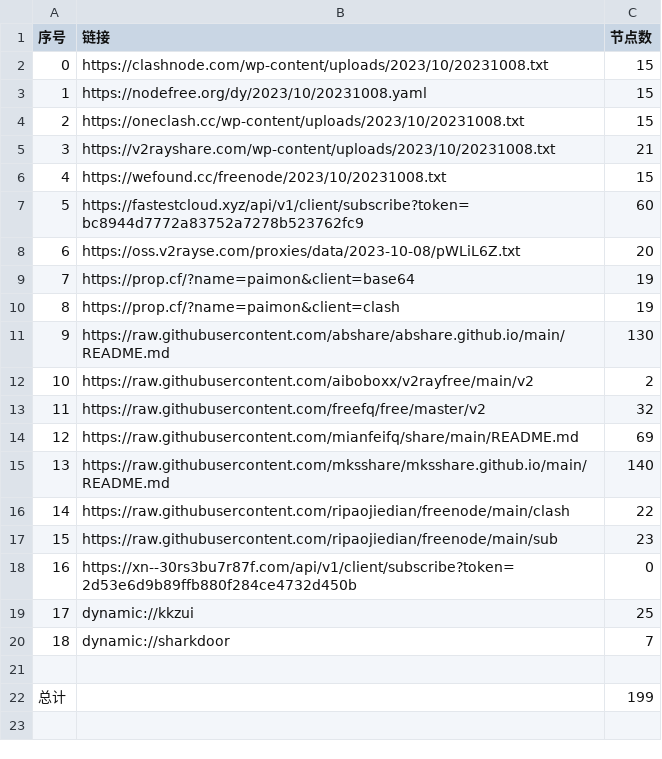
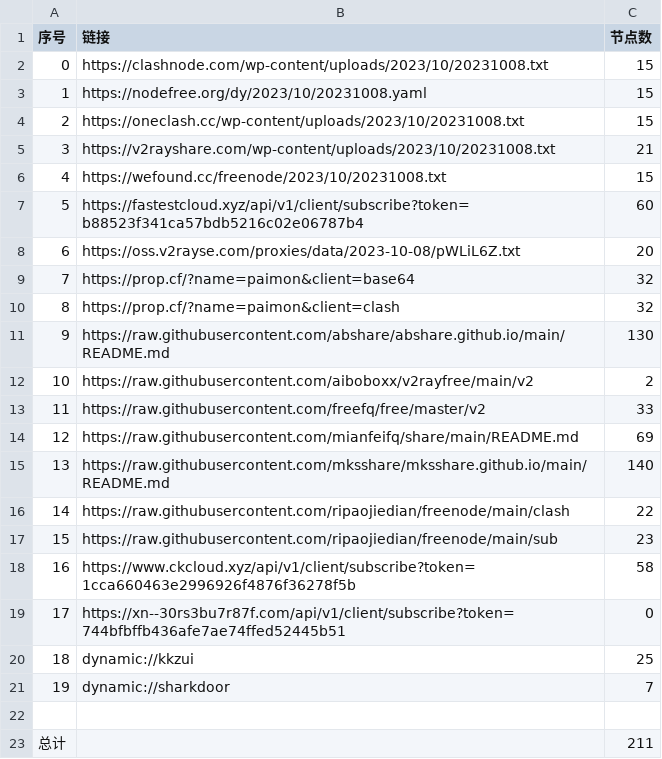
Before and after one commit to WTNLXTBL/Node-Fetch, a CSV file: list_result.csv, drawn as a sheet; addresses are those after the commit; the diff names each change by its address in the sheet, - before the commit and + after, or states it on an @@ line.

```diff
--- a/list_result.csv
+++ b/list_result.csv
-B7 (链接): https://fastestcloud.xyz/api/v1/client/subscribe?token=bc8944d7772a83752a7278b523762fc9
+B7 (链接): https://fastestcloud.xyz/api/v1/client/subscribe?token=b88523f341ca57bdb5216c02e06787b4
-C9:C10 (节点数): 19
+C9:C10 (节点数): 32
-C13 (节点数): 32
+C13 (节点数): 33
+row 18: 16 | https://www.ckcloud.xyz/api/v1/client/subscribe?token=1cca660463e2996926f4876f36278f5b | 58
@@ column A (序号) renumbered between rows 19 and 21 @@
-B19 (链接): https://xn--30rs3bu7r87f.com/api/v1/client/subscribe?token=2d53e6d9b89ffb880f284ce4732d450b
+B19 (链接): https://xn--30rs3bu7r87f.com/api/v1/client/subscribe?token=744bfbffb436afe7ae74ffed52445b51
-C23 (节点数): 199
+C23 (节点数): 211
```
Also changed, not shown: 13 other files.
